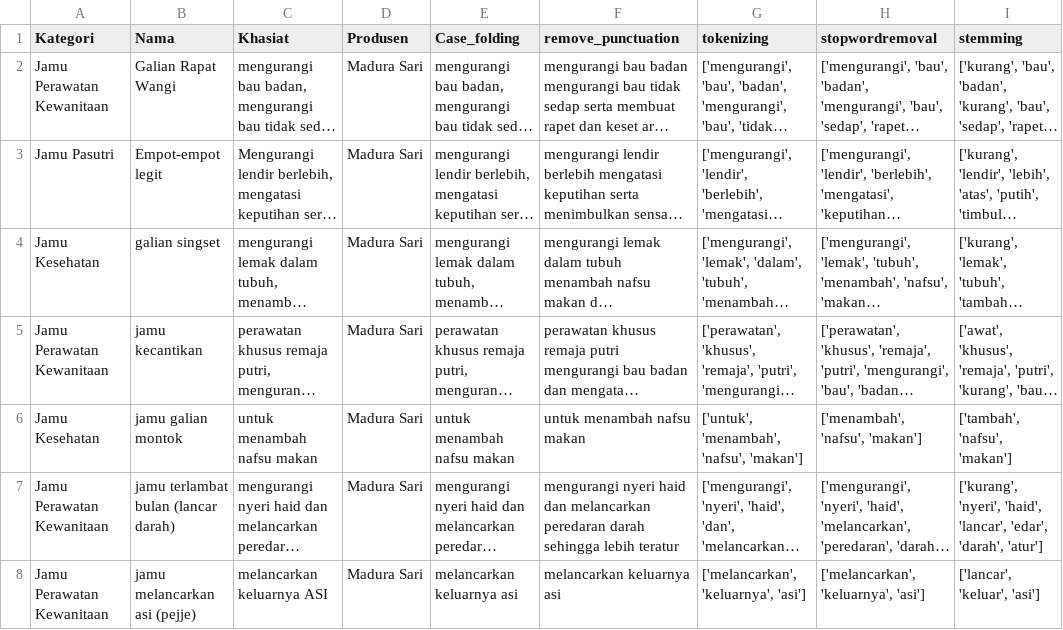
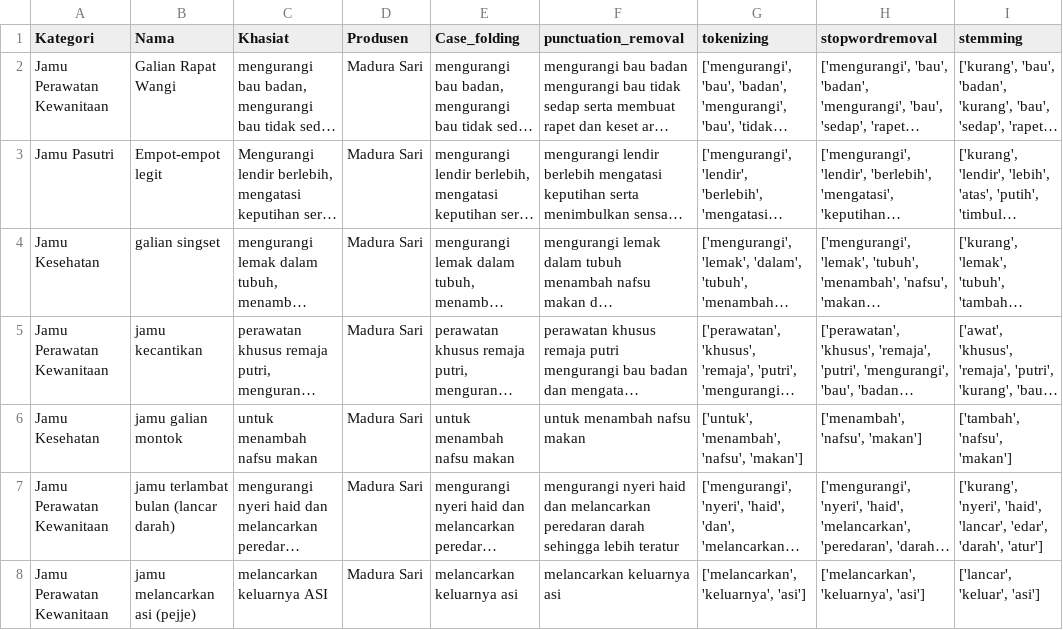
Before and after one commit to JhonFiliusGultom/Skripsi, a CSV file: datajamu_preprocessingg.csv, drawn as a sheet; only a part is shown; long unchanged cells end in …; the diff names each change by its address in the sheet, - before the commit and + after, or states it on an @@ line.

Commit message:
Update datajamu_preprocessingg.csv

```diff
--- a/datajamu_preprocessingg.csv
+++ b/datajamu_preprocessingg.csv
-F1: remove_punctuation
+F1: punctuation_removal
```
